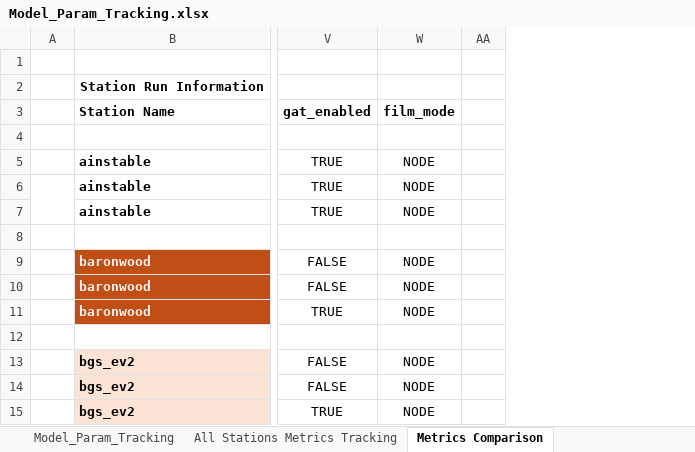
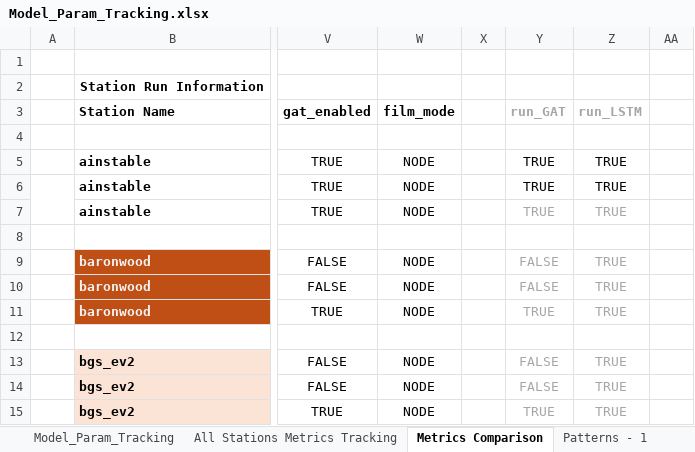
Before and after one commit to CharlotteGithub-prog/GAT-LSTM_groundwater_modelling, an Excel workbook: Model_Param_Tracking.xlsx, sheet Metrics Comparison, drawn as a sheet; only a part is shown, gaps mark what is left out; values as stored, in another font and other column widths than the file's, no borders; conditional formats not drawn; the diff names each change by its address in the sheet, - before the commit and + after, or states it on an @@ line.

```diff
--- a/Model_Param_Tracking.xlsx (sheet Metrics Comparison)
+++ b/Model_Param_Tracking.xlsx (sheet Metrics Comparison)
+sheet tab: Patterns - 1
@@ column X unhidden, empty @@
@@ column Y (run_GAT) unhidden, rows 5-15: TRUE | TRUE | TRUE |  | FALSE | FALSE | TRUE |  | FALSE | FALSE | TRUE @@
@@ column Z (run_LSTM) unhidden, rows 5-15: TRUE | TRUE | TRUE |  | TRUE | TRUE | TRUE |  | TRUE | TRUE | TRUE @@
```
Also changed, not shown: other sheet tabs, charts or pictures, 12 other files.
